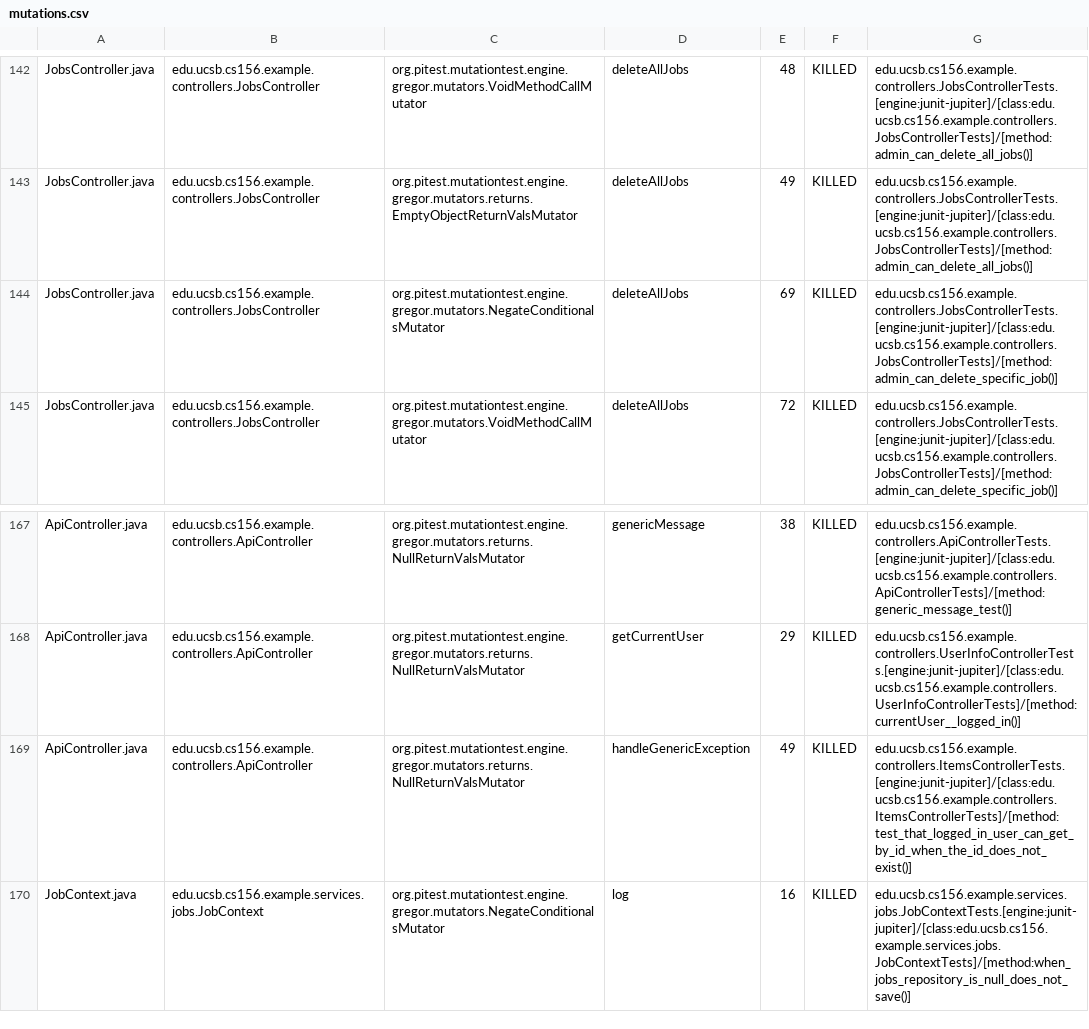
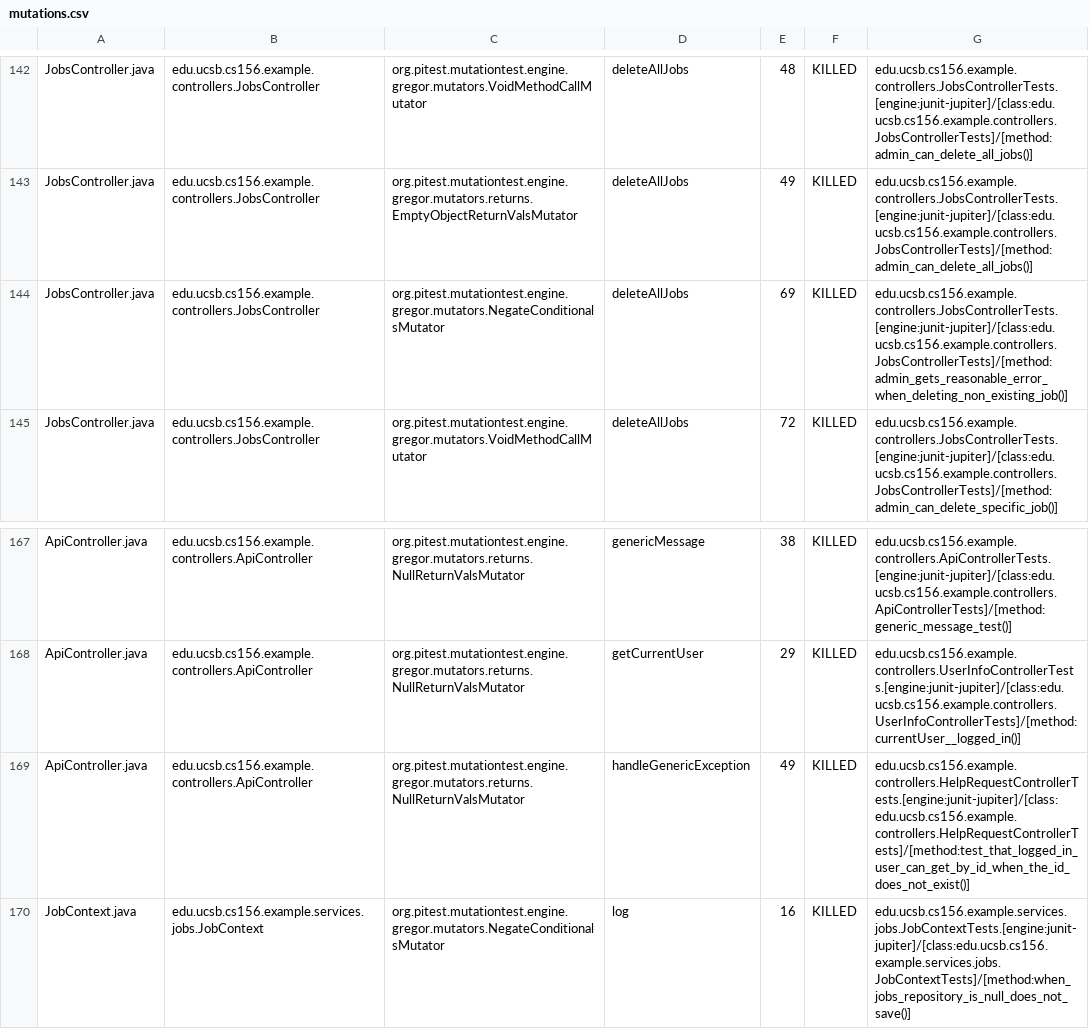
Before and after one commit to ucsb-cs156-s25/team02-s25-07, a CSV file: prs/68/pitest/mutations.csv, drawn as a sheet; only a part is shown, gaps mark what is left out.

Commit message:
Deploying to gh-pages from @ ucsb-cs156-s25/team02-s25-07@0031a467ac99e1d4efa4fe5bce1d37d13703071a 🚀

```diff
--- a/prs/68/pitest/mutations.csv
+++ b/prs/68/pitest/mutations.csv
@@ -143,3 +143,3 @@ JobsController.java,edu.ucsb.cs156.example.controllers.JobsController,org.pitest
 JobsController.java,edu.ucsb.cs156.example.controllers.JobsController,org.pitest.mutationtest.engine.gregor.mutators.returns.EmptyObjectReturnValsMutator,deleteAllJobs,49,KILLED,edu.ucsb.cs156.example.controllers.JobsControllerTests.[engine:junit-jupiter]/[class:edu.ucsb.cs156.example.controllers.JobsControllerTests]/[method:admin_can_delete_all_jobs()]
-JobsController.java,edu.ucsb.cs156.example.controllers.JobsController,org.pitest.mutationtest.engine.gregor.mutators.NegateConditionalsMutator,deleteAllJobs,69,KILLED,edu.ucsb.cs156.example.controllers.JobsControllerTests.[engine:junit-jupiter]/[class:edu.ucsb.cs156.example.controllers.JobsControllerTests]/[method:admin_can_delete_specific_job()]
+JobsController.java,edu.ucsb.cs156.example.controllers.JobsController,org.pitest.mutationtest.engine.gregor.mutators.NegateConditionalsMutator,deleteAllJobs,69,KILLED,edu.ucsb.cs156.example.controllers.JobsControllerTests.[engine:junit-jupiter]/[class:edu.ucsb.cs156.example.controllers.JobsControllerTests]/[method:admin_gets_reasonable_error_when_deleting_non_existing_job()]
 JobsController.java,edu.ucsb.cs156.example.controllers.JobsController,org.pitest.mutationtest.engine.gregor.mutators.VoidMethodCallMutator,deleteAllJobs,72,KILLED,edu.ucsb.cs156.example.controllers.JobsControllerTests.[engine:junit-jupiter]/[class:edu.ucsb.cs156.example.controllers.JobsControllerTests]/[method:admin_can_delete_specific_job()]
@@ -168,3 +168,3 @@ ApiController.java,edu.ucsb.cs156.example.controllers.ApiController,org.pitest.m
 ApiController.java,edu.ucsb.cs156.example.controllers.ApiController,org.pitest.mutationtest.engine.gregor.mutators.returns.NullReturnValsMutator,getCurrentUser,29,KILLED,edu.ucsb.cs156.example.controllers.UserInfoControllerTests.[engine:junit-jupiter]/[class:edu.ucsb.cs156.example.controllers.UserInfoControllerTests]/[method:currentUser__logged_in()]
-ApiController.java,edu.ucsb.cs156.example.controllers.ApiController,org.pitest.mutationtest.engine.gregor.mutators.returns.NullReturnValsMutator,handleGenericException,49,KILLED,edu.ucsb.cs156.example.controllers.ItemsControllerTests.[engine:junit-jupiter]/[class:edu.ucsb.cs156.example.controllers.ItemsControllerTests]/[method:test_that_logged_in_user_can_get_by_id_when_the_id_does_not_exist()]
+ApiController.java,edu.ucsb.cs156.example.controllers.ApiController,org.pitest.mutationtest.engine.gregor.mutators.returns.NullReturnValsMutator,handleGenericException,49,KILLED,edu.ucsb.cs156.example.controllers.HelpRequestControllerTests.[engine:junit-jupiter]/[class:edu.ucsb.cs156.example.controllers.HelpRequestControllerTests]/[method:test_that_logged_in_user_can_get_by_id_when_the_id_does_not_exist()]
 JobContext.java,edu.ucsb.cs156.example.services.jobs.JobContext,org.pitest.mutationtest.engine.gregor.mutators.NegateConditionalsMutator,log,16,KILLED,edu.ucsb.cs156.example.services.jobs.JobContextTests.[engine:junit-jupiter]/[class:edu.ucsb.cs156.example.services.jobs.JobContextTests]/[method:when_jobs_repository_is_null_does_not_save()]
```
Also changed, not shown: 20 other files.
